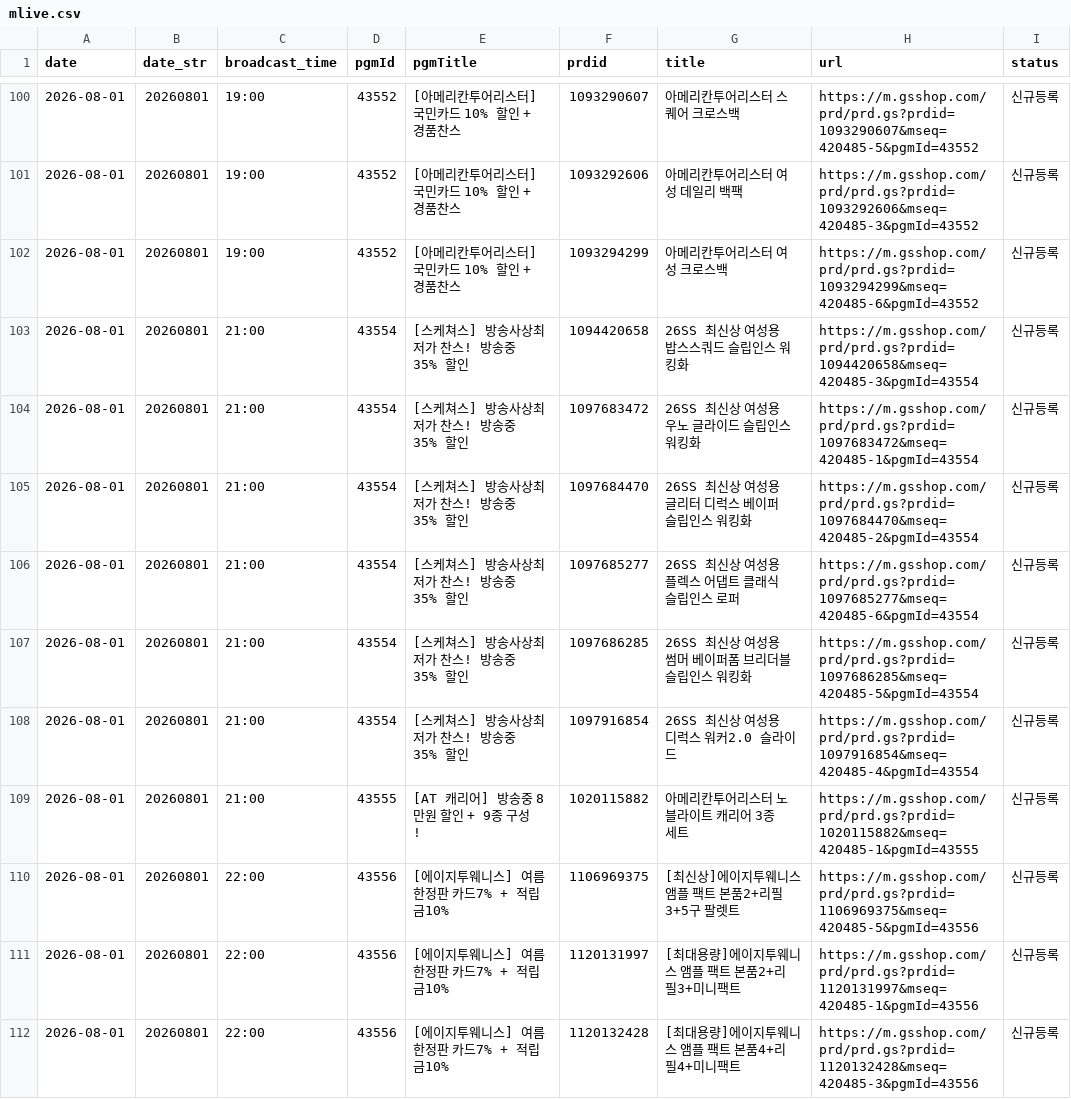
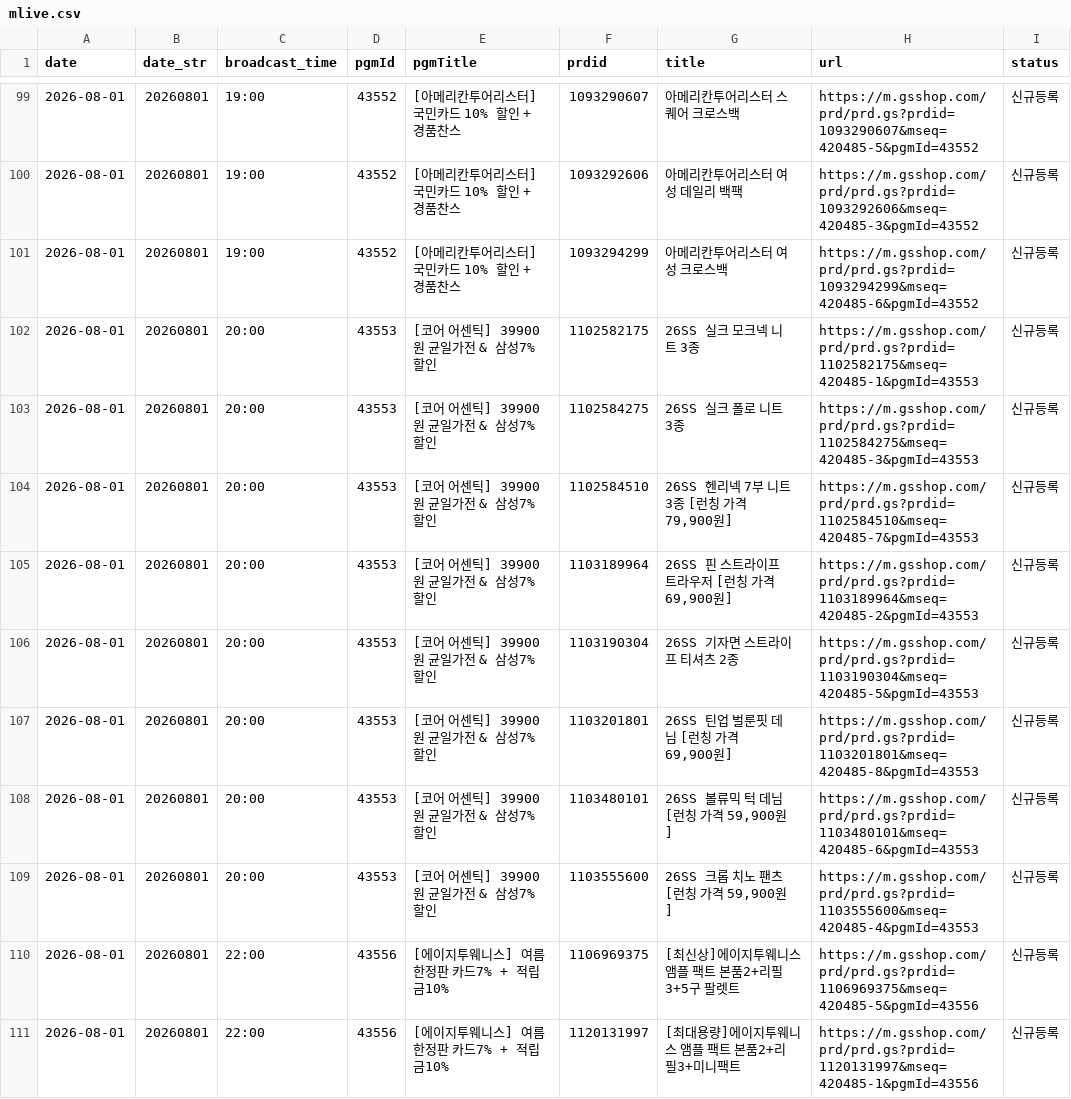
Before and after one commit to poodingcake-hue/GSMOBILE, a CSV file: web-app/public/data/mlive.csv, drawn as a sheet; only a part is shown, gaps mark what is left out; the shorter side is filled out with more unchanged rows; the diff covers the shown part only.

```diff
--- a/web-app/public/data/mlive.csv
+++ b/web-app/public/data/mlive.csv
@@ -102,9 +101,10 @@
 2026-08-01,20260801,19:00,43552,[아메리칸투어리스터] 국민카드 10% 할인 + 경품찬스,1093294299,아메리칸투어리스터 여성 크로스백,https://m.gsshop.com/prd/prd.gs?prdid=1093294299&mseq=420485-6&pgmId=43552,신규등록
-2026-08-01,20260801,21:00,43554,[스케쳐스] 방송사상최저가 찬스! 방송중 35% 할인,1094420658,26SS 최신상 여성용 밥스스쿼드 슬립인스 워킹화,https://m.gsshop.com/prd/prd.gs?prdid=1094420658&mseq=420485-3&pgmId=43554,신규등록
-2026-08-01,20260801,21:00,43554,[스케쳐스] 방송사상최저가 찬스! 방송중 35% 할인,1097683472,26SS 최신상 여성용 우노 글라이드 슬립인스 워킹화,https://m.gsshop.com/prd/prd.gs?prdid=1097683472&mseq=420485-1&pgmId=43554,신규등록
-2026-08-01,20260801,21:00,43554,[스케쳐스] 방송사상최저가 찬스! 방송중 35% 할인,1097684470,26SS 최신상 여성용 글리터 디럭스 베이퍼 슬립인스 워킹화,https://m.gsshop.com/prd/prd.gs?prdid=1097684470&mseq=420485-2&pgmId=43554,신규등록
-2026-08-01,20260801,21:00,43554,[스케쳐스] 방송사상최저가 찬스! 방송중 35% 할인,1097685277,26SS 최신상 여성용 플렉스 어댑트 클래식 슬립인스 로퍼,https://m.gsshop.com/prd/prd.gs?prdid=1097685277&mseq=420485-6&pgmId=43554,신규등록
-2026-08-01,20260801,21:00,43554,[스케쳐스] 방송사상최저가 찬스! 방송중 35% 할인,1097686285,26SS 최신상 여성용 썸머 베이퍼폼 브리더블 슬립인스 워킹화,https://m.gsshop.com/prd/prd.gs?prdid=1097686285&mseq=420485-5&pgmId=43554,신규등록
-2026-08-01,20260801,21:00,43554,[스케쳐스] 방송사상최저가 찬스! 방송중 35% 할인,1097916854,26SS 최신상 여성용 디럭스 워커2.0 슬라이드,https://m.gsshop.com/prd/prd.gs?prdid=1097916854&mseq=420485-4&pgmId=43554,신규등록
-2026-08-01,20260801,21:00,43555,[AT 캐리어] 방송중 8만원 할인 + 9종 구성!,1020115882,아메리칸투어리스터 노블라이트 캐리어 3종 세트,https://m.gsshop.com/prd/prd.gs?prdid=1020115882&mseq=420485-1&pgmId=43555,신규등록
+2026-08-01,20260801,20:00,43553,[코어 어센틱] 39900원 균일가전 & 삼성7% 할인,1102582175,26SS 실크 모크넥 니트 3종,https://m.gsshop.com/prd/prd.gs?prdid=1102582175&mseq=420485-1&pgmId=43553,신규등록
+2026-08-01,20260801,20:00,43553,[코어 어센틱] 39900원 균일가전 & 삼성7% 할인,1102584275,26SS 실크 폴로 니트 3종,https://m.gsshop.com/prd/prd.gs?prdid=1102584275&mseq=420485-3&pgmId=43553,신규등록
+2026-08-01,20260801,20:00,43553,[코어 어센틱] 39900원 균일가전 & 삼성7% 할인,1102584510,"26SS 헨리넥 7부 니트 3종 [런칭 가격 79,900원]",https://m.gsshop.com/prd/prd.gs?prdid=1102584510&mseq=420485-7&pgmId=43553,신규등록
+2026-08-01,20260801,20:00,43553,[코어 어센틱] 39900원 균일가전 & 삼성7% 할인,1103189964,"26SS 핀 스트라이프 트라우저 [런칭 가격 69,900원]",https://m.gsshop.com/prd/prd.gs?prdid=1103189964&mseq=420485-2&pgmId=43553,신규등록
+2026-08-01,20260801,20:00,43553,[코어 어센틱] 39900원 균일가전 & 삼성7% 할인,1103190304,26SS 기자면 스트라이프 티셔츠 2종,https://m.gsshop.com/prd/prd.gs?prdid=1103190304&mseq=420485-5&pgmId=43553,신규등록
+2026-08-01,20260801,20:00,43553,[코어 어센틱] 39900원 균일가전 & 삼성7% 할인,1103201801,"26SS 틴업 벌룬핏 데님 [런칭 가격 69,900원]",https://m.gsshop.com/prd/prd.gs?prdid=1103201801&mseq=420485-8&pgmId=43553,신규등록
+2026-08-01,20260801,20:00,43553,[코어 어센틱] 39900원 균일가전 & 삼성7% 할인,1103480101,"26SS 볼류믹 턱 데님 [런칭 가격 59,900원]",https://m.gsshop.com/prd/prd.gs?prdid=1103480101&mseq=420485-6&pgmId=43553,신규등록
+2026-08-01,20260801,20:00,43553,[코어 어센틱] 39900원 균일가전 & 삼성7% 할인,1103555600,"26SS 크롭 치노 팬츠 [런칭 가격 59,900원]",https://m.gsshop.com/prd/prd.gs?prdid=1103555600&mseq=420485-4&pgmId=43553,신규등록
 2026-08-01,20260801,22:00,43556,[에이지투웨니스] 여름한정판 카드7% + 적립금10%,1106969375,[최신상]에이지투웨니스 앰플 팩트 본품2+리필3+5구 팔렛트,https://m.gsshop.com/prd/prd.gs?prdid=1106969375&mseq=420485-5&pgmId=43556,신규등록
```
Also changed, not shown: 1 removed row and 35 edited cells elsewhere in this file.
